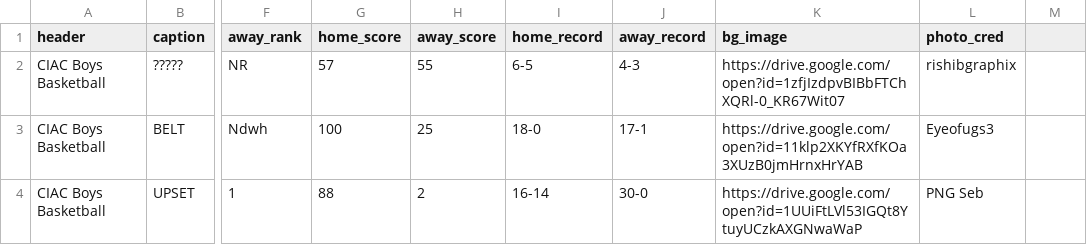
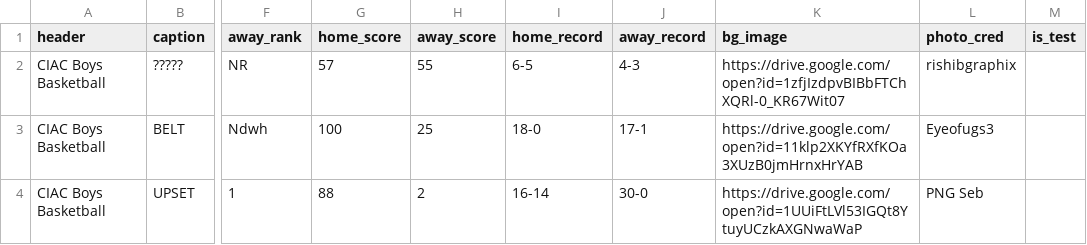
Before and after one commit to TheFriendlyStudent/AutoPR, a CSV file: docs/games.csv, drawn as a sheet; only a part is shown, gaps mark what is left out; the diff names each change by its address in the sheet, - before the commit and + after, or states it on an @@ line.

```diff
--- a/docs/games.csv
+++ b/docs/games.csv
-M1: (empty)
+M1: is_test
```
